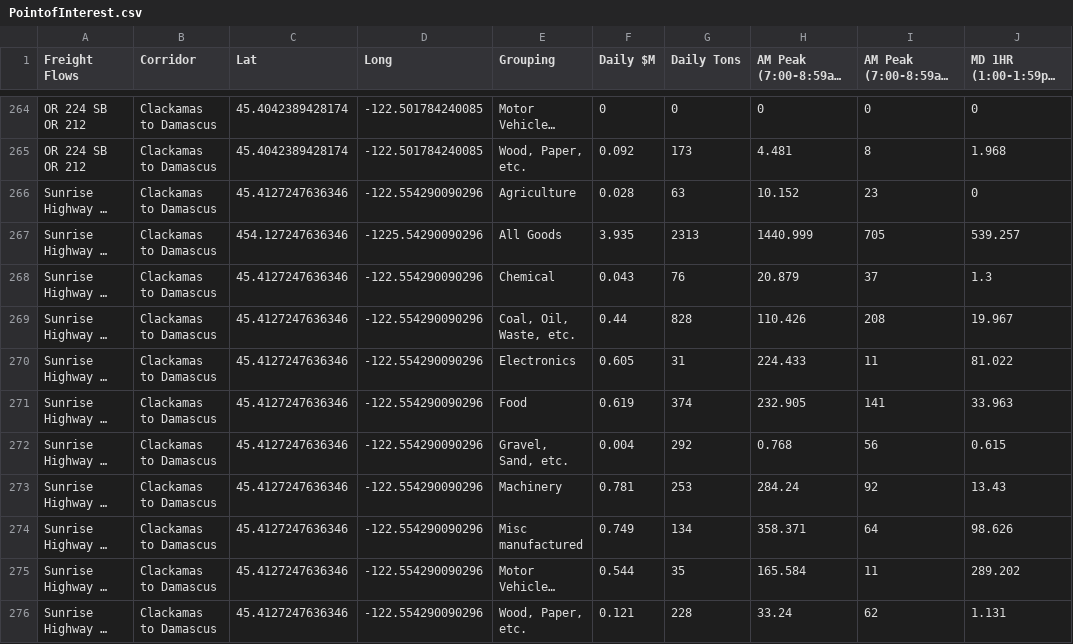
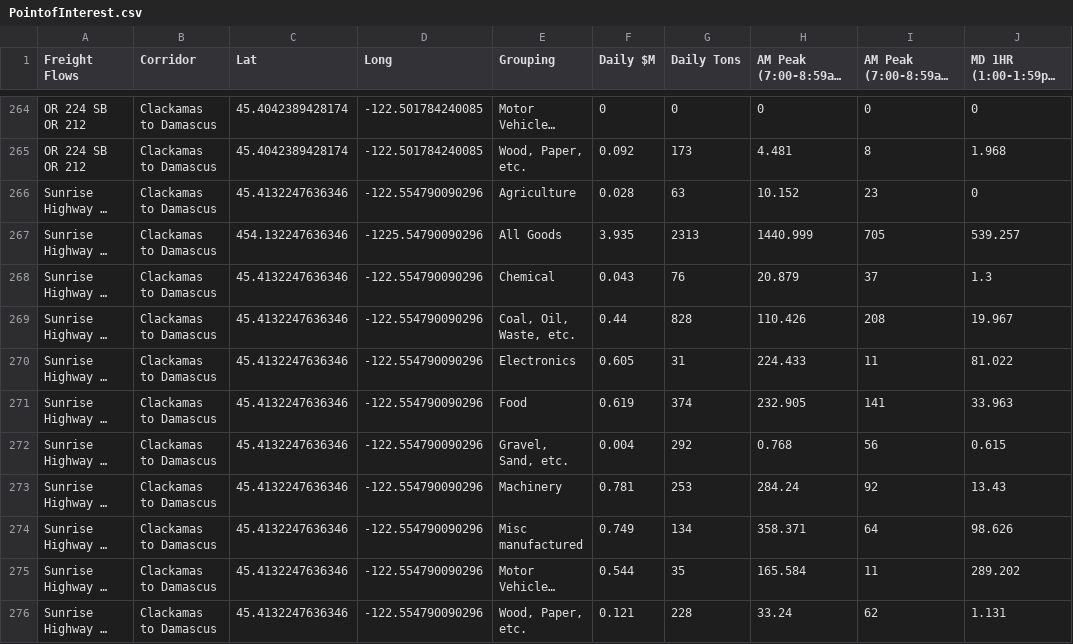
Before and after one commit to RSGInc/portland_freight_model_data, a CSV file: data/portland/Freight_Flows_Base_2020_IncEE/PointofInterest.csv, drawn as a sheet; only a part is shown, gaps mark what is left out; long unchanged cells end in …; the diff covers the shown part only; the diff names each change by its address in the sheet, - before the commit and + after, or states it on an @@ line.

Commit message:
updated locations manual fixes to points

```diff
--- a/data/portland/Freight_Flows_Base_2020_IncEE/PointofInterest.csv
+++ b/data/portland/Freight_Flows_Base_2020_IncEE/PointofInterest.csv
-C266 (Lat): 45.4127247636346
+C266 (Lat): 45.4132247636346
-D266 (Long): -122.554290090296
+D266 (Long): -122.554790090296
-C267 (Lat): 454.127247636346
+C267 (Lat): 454.132247636346
-D267 (Long): -1225.54290090296
+D267 (Long): -1225.54790090296
-C268:C276 (Lat): 45.4127247636346
+C268:C276 (Lat): 45.4132247636346
-D268:D276 (Long): -122.554290090296
+D268:D276 (Long): -122.554790090296
```
Also changed, not shown: 176 edited cells elsewhere in this file, data/portland/Freight_Flows_Future_2045_IncEE/PointofInterest.csv.
